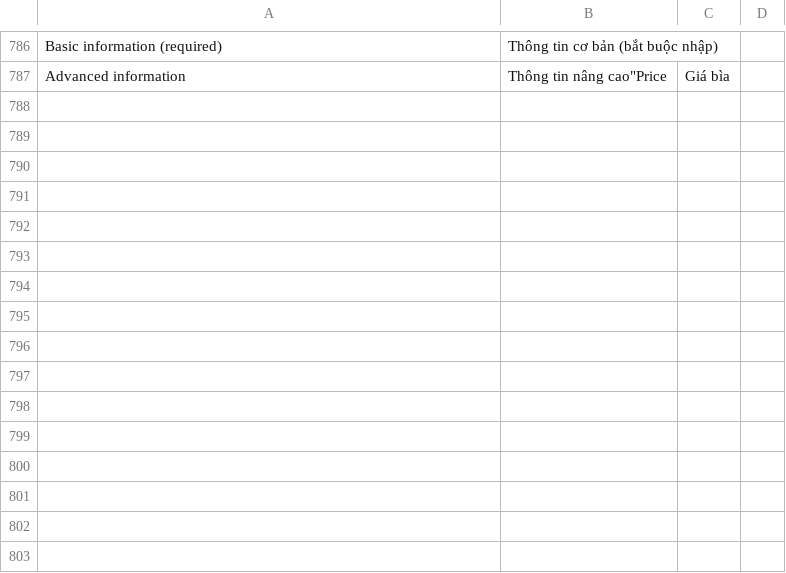
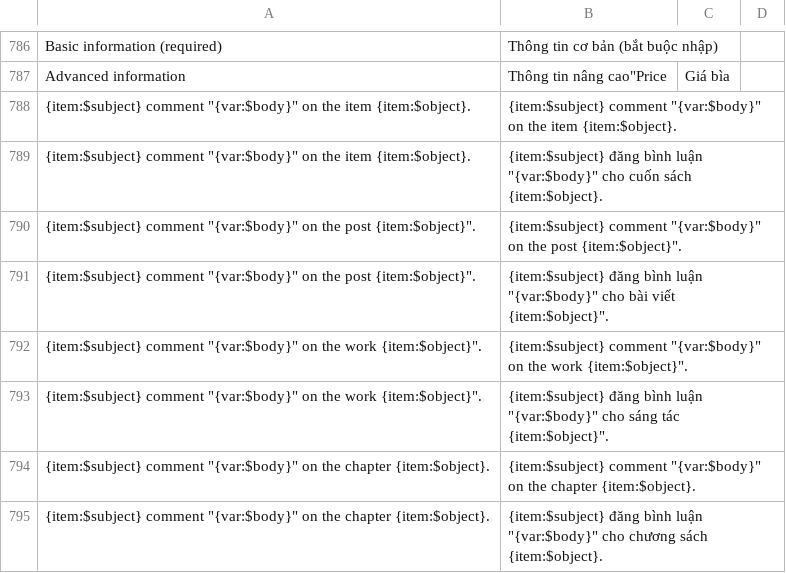
Before and after one commit to HiLeo1610/tumlumsach, a CSV file: Website/application/languages/vi_VN/custom.csv, drawn as a sheet; only a part is shown, gaps mark what is left out; the diff names each change by its address in the sheet, - before the commit and + after, or states it on an @@ line.

```diff
--- a/Website/application/languages/vi_VN/custom.csv
+++ b/Website/application/languages/vi_VN/custom.csv
+row 788: {item:$subject} comment "{var:$body}" on the item {item:$object}. | {item:$subject} comment "{var:$body}" on the item {item:$object}.
+row 789: {item:$subject} comment "{var:$body}" on the item {item:$object}. | {item:$subject} đăng bình luận "{var:$body}" cho cuốn sách {item:$object}.
+row 790: {item:$subject} comment "{var:$body}" on the post {item:$object}". | {item:$subject} comment "{var:$body}" on the post {item:$object}".
+row 791: {item:$subject} comment "{var:$body}" on the post {item:$object}". | {item:$subject} đăng bình luận "{var:$body}" cho bài viết {item:$object}".
+row 792: {item:$subject} comment "{var:$body}" on the work {item:$object}". | {item:$subject} comment "{var:$body}" on the work {item:$object}".
+row 793: {item:$subject} comment "{var:$body}" on the work {item:$object}". | {item:$subject} đăng bình luận "{var:$body}" cho sáng tác {item:$object}".
+row 794: {item:$subject} comment "{var:$body}" on the chapter {item:$object}. | {item:$subject} comment "{var:$body}" on the chapter {item:$object}.
+row 795: {item:$subject} comment "{var:$body}" on the chapter {item:$object}. | {item:$subject} đăng bình luận "{var:$body}" cho chương sách {item:$object}.
```
Also changed, not shown: 5 other files.
